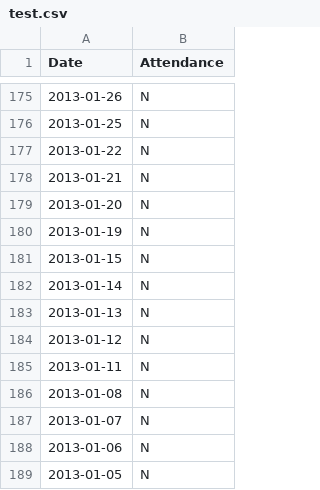
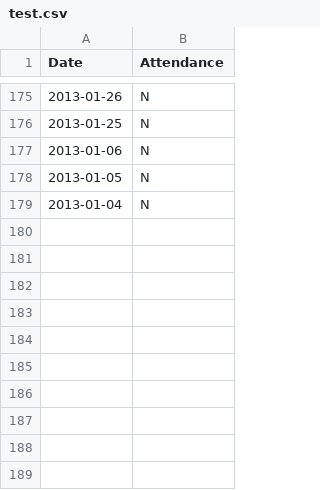
Before and after one commit to askyourgovt/nammaMLA, a CSV file: html/static/test.csv, drawn as a sheet; only a part is shown, gaps mark what is left out; the shorter side is filled out with more unchanged rows; the diff names each change by its address in the sheet, - before the commit and + after, or states it on an @@ line.

Commit message:
coded the csv attendance api

```diff
--- a/html/static/test.csv
+++ b/html/static/test.csv
-row 177: 2013-01-22 | N
-row 178: 2013-01-21 | N
-row 179: 2013-01-20 | N
-row 180: 2013-01-19 | N
-row 181: 2013-01-15 | N
-row 182: 2013-01-14 | N
-row 183: 2013-01-13 | N
-row 184: 2013-01-12 | N
-row 185: 2013-01-11 | N
-row 186: 2013-01-08 | N
-row 187: 2013-01-07 | N
```
Also changed, not shown: 5 other files.
